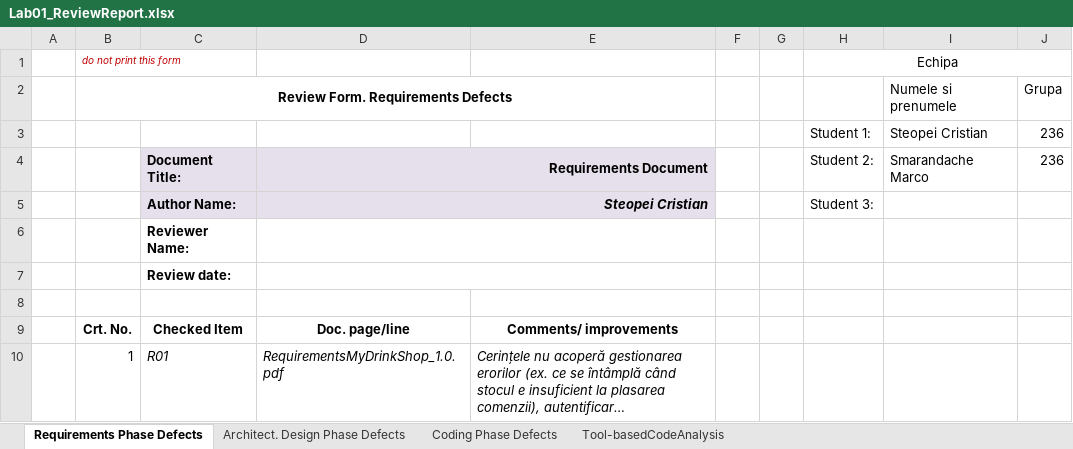
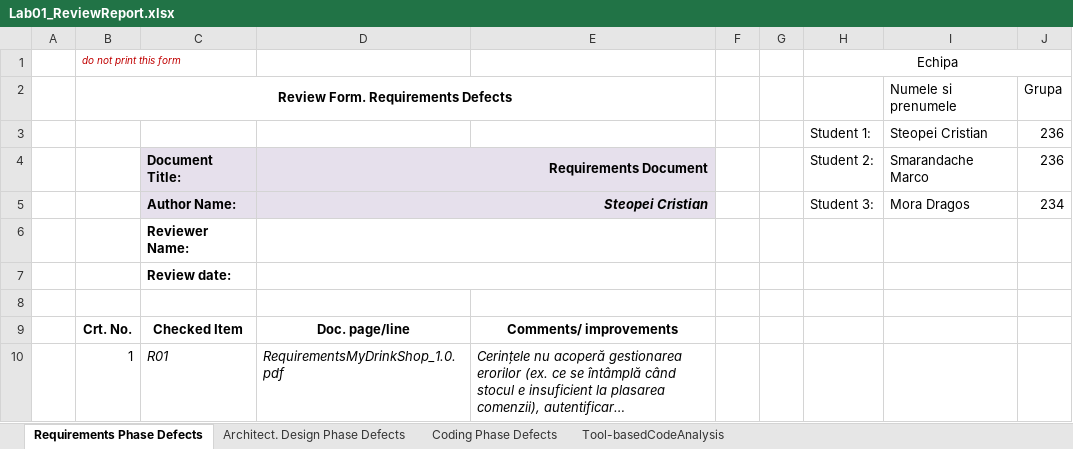
Before and after one commit to Steopei-Cristian/MyDrinkShop, an Excel workbook: docs/Lab01/Lab01_ReviewReport.xlsx, sheet Requirements Phase Defects, drawn as a sheet; only a part is shown; long unchanged cells end in …; values as stored, in another font and other column widths than the file's, no borders; the diff names each change by its address in the sheet, - before the commit and + after, or states it on an @@ line.

```diff
--- a/docs/Lab01/Lab01_ReviewReport.xlsx (sheet Requirements Phase Defects)
+++ b/docs/Lab01/Lab01_ReviewReport.xlsx (sheet Requirements Phase Defects)
-I5 (Numele si prenumele): (empty)
+I5 (Numele si prenumele): Mora Dragos
-J5 (Grupa): (empty)
+J5 (Grupa): 234
```
Also changed, not shown: sheet Coding Phase Defects, sheet Architect. Design Phase Defects, sheet Tool-basedCodeAnalysis, 1 other file.
